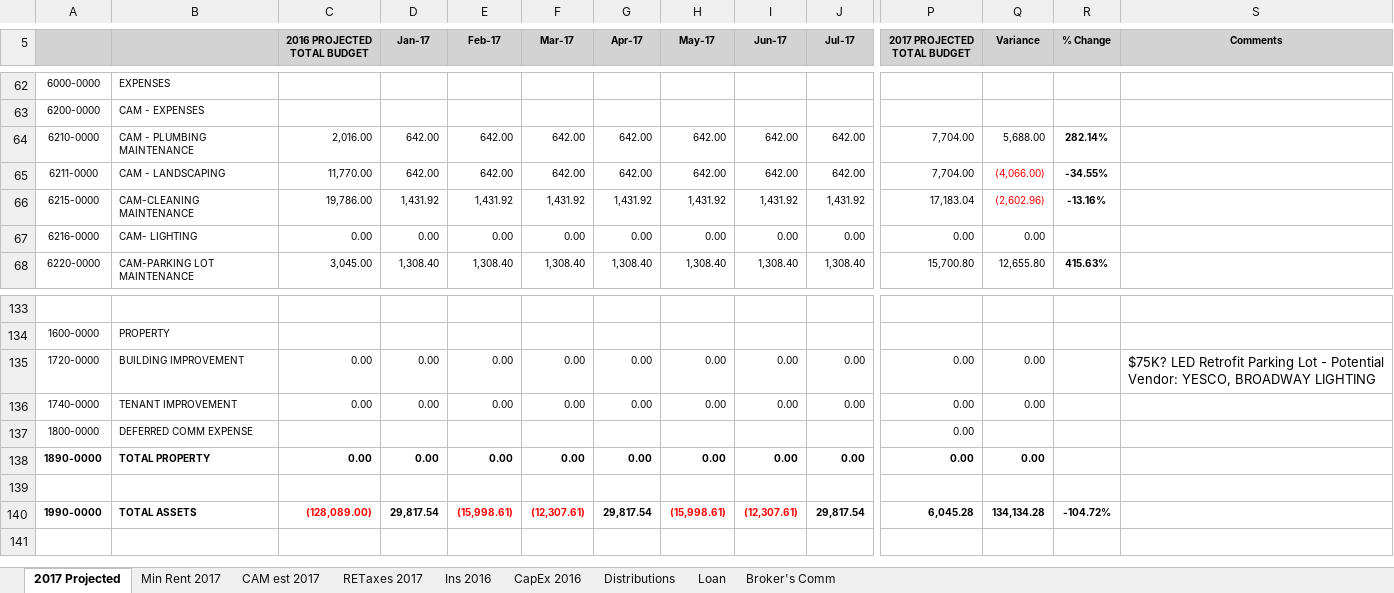
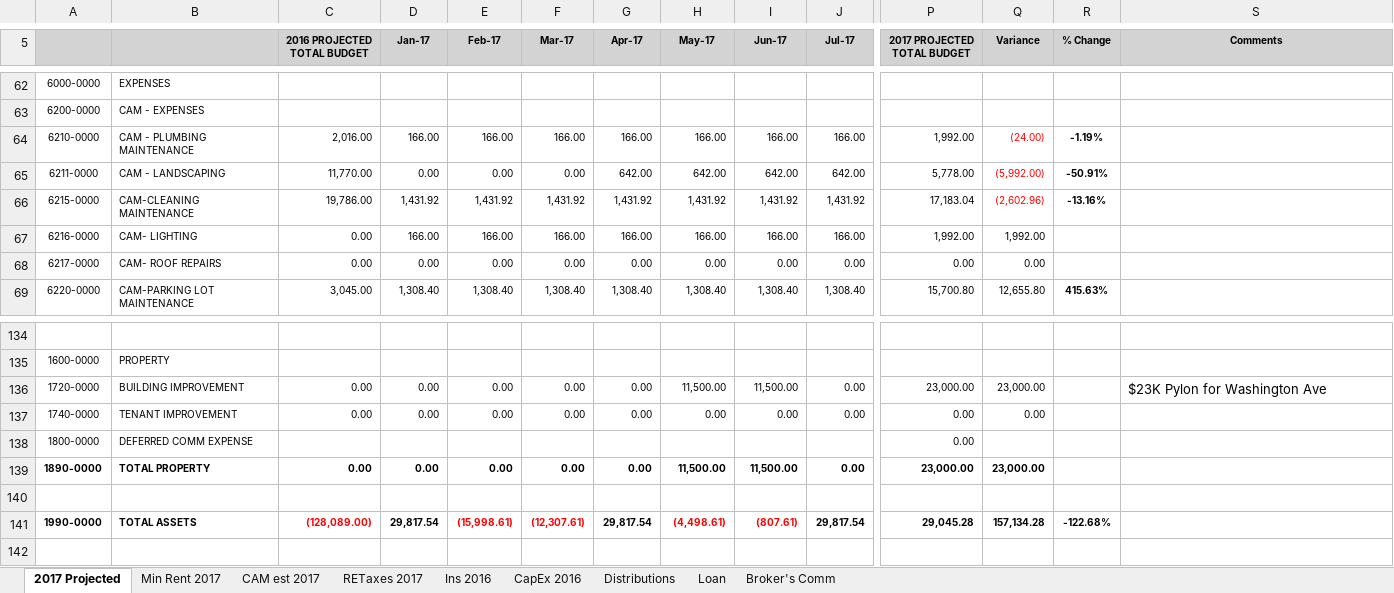
Before and after one commit to simonsayzdis/budget, an Excel workbook: Budgets/Circle Grove 2017 Budget draft 1.xlsx, sheet 2017 Projected, drawn as a sheet; only a part is shown, gaps mark what is left out; values as stored, in another font and other column widths than the file's, no borders; removed rows and columns are numbered as before the commit, all else as after; rows hold the shown columns only; the diff covers the shown part only; the diff names each change by its address in the sheet, - before the commit and + after, or states it on an @@ line.

```diff
--- a/Budgets/Circle Grove 2017 Budget draft 1.xlsx (sheet 2017 Projected)
+++ b/Budgets/Circle Grove 2017 Budget draft 1.xlsx (sheet 2017 Projected)
-row 64: 6210-0000 | CAM - PLUMBING MAINTENANCE | 2,016.00 | 642.00 | 642.00 | 642.00 | 642.00 | 642.00 | 642.00 | 642.00 | 7,704.00 | 5,688.00 | 282.14%
+row 64: 6210-0000 | CAM - PLUMBING MAINTENANCE | 2,016.00 | 166.00 | 166.00 | 166.00 | 166.00 | 166.00 | 166.00 | 166.00 | 1,992.00 | (24.00) | -1.19%
-D65 (Jan-17): 642.00
+D65 (Jan-17): 0.00
-E65 (Feb-17): 642.00
+E65 (Feb-17): 0.00
-F65 (Mar-17): 642.00
+F65 (Mar-17): 0.00
-P65 (2017 PROJECTED TOTAL BUDGET): 7,704.00
+P65 (2017 PROJECTED TOTAL BUDGET): 5,778.00
-Q65 (Variance): (4,066.00)
+Q65 (Variance): (5,992.00)
-R65 (% Change): -34.55%
+R65 (% Change): -50.91%
+row 67: 6216-0000 | CAM- LIGHTING | 0.00 | 166.00 | 166.00 | 166.00 | 166.00 | 166.00 | 166.00 | 166.00 | 1,992.00 | 1,992.00
-A68: 6216-0000
+A68: 6217-0000
-B68: CAM- LIGHTING
+B68: CAM- ROOF REPAIRS
-H136 (May-17): 0.00
+H136 (May-17): 11,500.00
-I136 (Jun-17): 0.00
+I136 (Jun-17): 11,500.00
-P136 (2017 PROJECTED TOTAL BUDGET): 0.00
+P136 (2017 PROJECTED TOTAL BUDGET): 23,000.00
-Q136 (Variance): 0.00
+Q136 (Variance): 23,000.00
-S136 (Comments): $75K? LED Retrofit Parking Lot - Potential Vendor: YESCO, BROADWAY LIGHTING
+S136 (Comments): $23K Pylon for Washington Ave
-H139 (May-17): 0.00
+H139 (May-17): 11,500.00
-I139 (Jun-17): 0.00
+I139 (Jun-17): 11,500.00
-P139 (2017 PROJECTED TOTAL BUDGET): 0.00
+P139 (2017 PROJECTED TOTAL BUDGET): 23,000.00
-Q139 (Variance): 0.00
+Q139 (Variance): 23,000.00
-H141 (May-17): (15,998.61)
+H141 (May-17): (4,498.61)
-I141 (Jun-17): (12,307.61)
+I141 (Jun-17): (807.61)
-P141 (2017 PROJECTED TOTAL BUDGET): 6,045.28
+P141 (2017 PROJECTED TOTAL BUDGET): 29,045.28
-Q141 (Variance): 134,134.28
+Q141 (Variance): 157,134.28
-R141 (% Change): -104.72%
+R141 (% Change): -122.68%
```
Also changed, not shown: 9 added rows, 13 removed rows, 10 hidden or unhidden rows, 22 edited cells and cell formats elsewhere in this sheet, formulas that keep their value, hidden cells.
